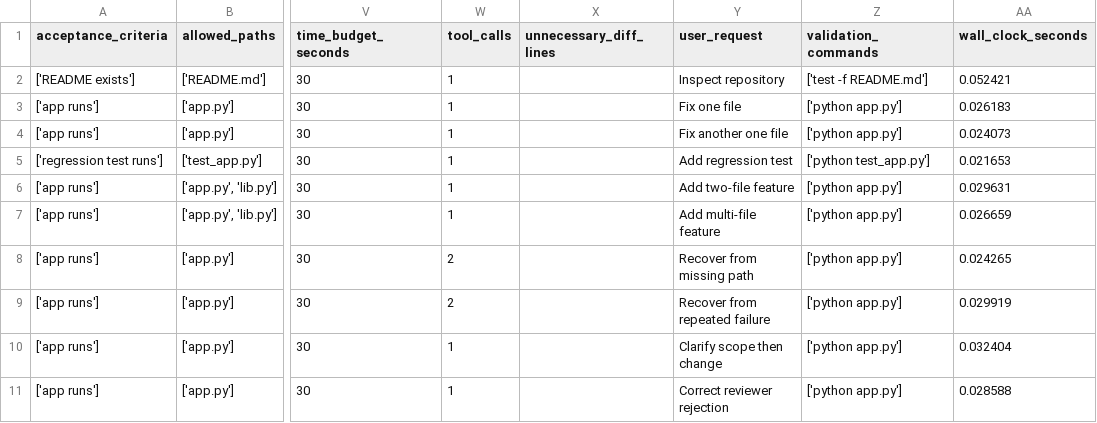
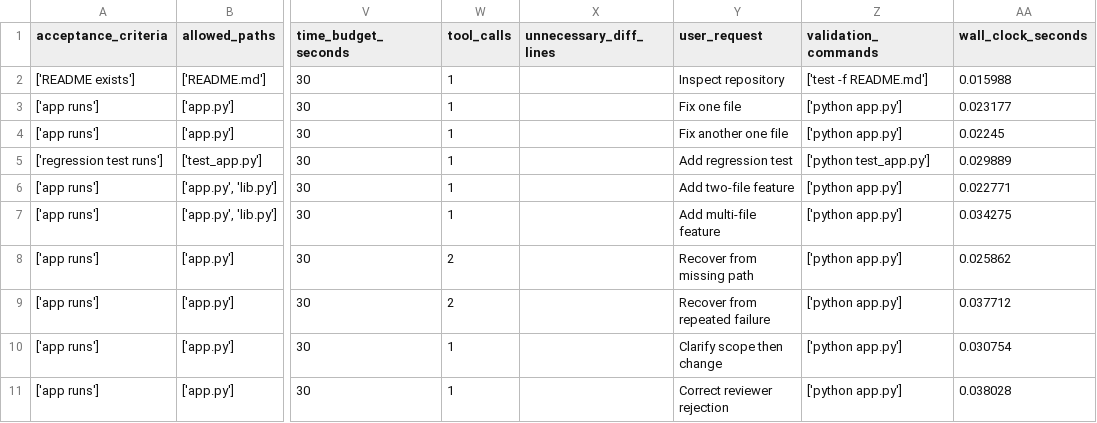
Before and after one commit to snowman0919/MoE-MoA-Integrated-Complementary-Agent, a CSV file: data/benchmarks/mvp-baseline.csv, drawn as a sheet; only a part is shown, gaps mark what is left out; the diff names each change by its address in the sheet, - before the commit and + after, or states it on an @@ line.

```diff
--- a/data/benchmarks/mvp-baseline.csv
+++ b/data/benchmarks/mvp-baseline.csv
-AA2 (wall_clock_seconds): 0.052421
+AA2 (wall_clock_seconds): 0.015988
-AA3 (wall_clock_seconds): 0.026183
+AA3 (wall_clock_seconds): 0.023177
-AA4 (wall_clock_seconds): 0.024073
+AA4 (wall_clock_seconds): 0.02245
-AA5 (wall_clock_seconds): 0.021653
+AA5 (wall_clock_seconds): 0.029889
-AA6 (wall_clock_seconds): 0.029631
+AA6 (wall_clock_seconds): 0.022771
-AA7 (wall_clock_seconds): 0.026659
+AA7 (wall_clock_seconds): 0.034275
-AA8 (wall_clock_seconds): 0.024265
+AA8 (wall_clock_seconds): 0.025862
-AA9 (wall_clock_seconds): 0.029919
+AA9 (wall_clock_seconds): 0.037712
-AA10 (wall_clock_seconds): 0.032404
+AA10 (wall_clock_seconds): 0.030754
-AA11 (wall_clock_seconds): 0.028588
+AA11 (wall_clock_seconds): 0.038028
```
Also changed, not shown: 10 other files.
